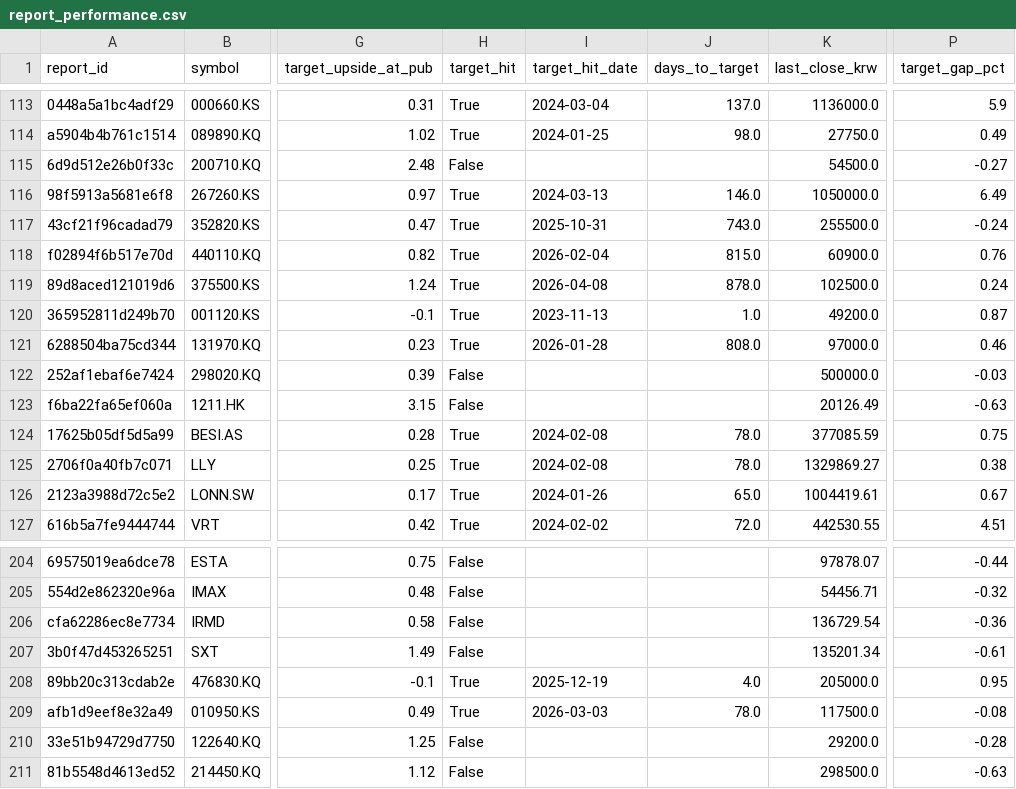
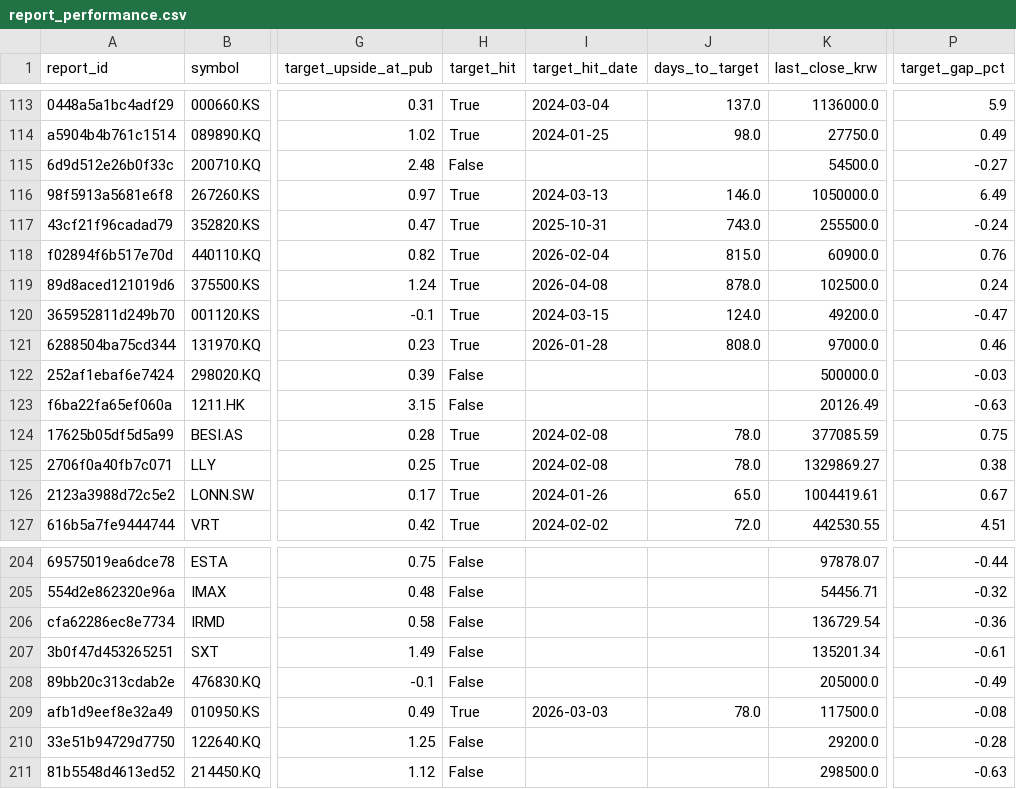
Before and after one commit to ChoiInYeol/snusmic-quant-terminal, a CSV file: data/sim/report_performance.csv, drawn as a sheet; only a part is shown, gaps mark what is left out; the diff covers the shown part only; the diff names each change by its address in the sheet, - before the commit and + after, or states it on an @@ line.

```diff
--- a/data/sim/report_performance.csv
+++ b/data/sim/report_performance.csv
-I120 (target_hit_date): 2023-11-13
+I120 (target_hit_date): 2024-03-15
-J120 (days_to_target): 1.0
+J120 (days_to_target): 124.0
-P120 (target_gap_pct): 0.87
+P120 (target_gap_pct): -0.47
-H208 (target_hit): True
+H208 (target_hit): False
-I208 (target_hit_date): 2025-12-19
+I208 (target_hit_date): (empty)
-J208 (days_to_target): 4.0
+J208 (days_to_target): (empty)
-P208 (target_gap_pct): 0.95
+P208 (target_gap_pct): -0.49
```
Also changed, not shown: 62 edited cells elsewhere in this file, data/sim/current_holdings.csv, data/sim/summary.csv, 39 other files.
